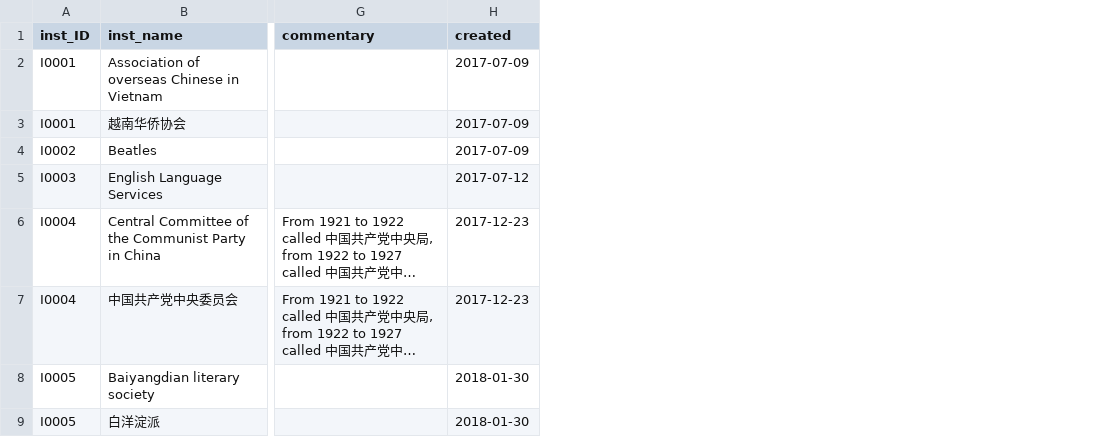
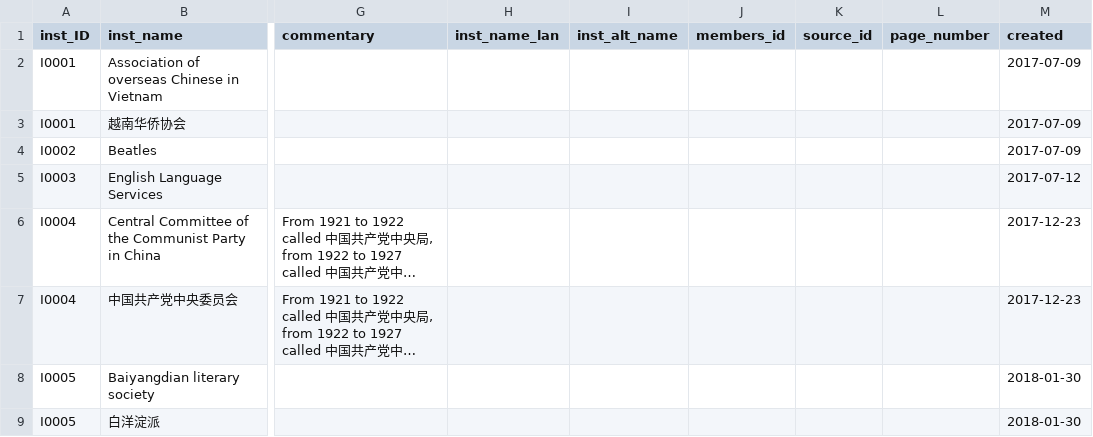
Before and after one commit to readchina/ReadAct, a CSV file: data/Institution.csv, drawn as a sheet; only a part is shown, gaps mark what is left out; long unchanged cells end in …; the diff names each change by its address in the sheet, - before the commit and + after, or states it on an @@ line.

Commit message:
added columns to Institution.csv
see #193

```diff
--- a/data/Institution.csv
+++ b/data/Institution.csv
+column H (inst_name_lan), empty
+column I (inst_alt_name), empty
+column J (members_id), empty
+column K (source_id), empty
+column L (page_number), empty
```
